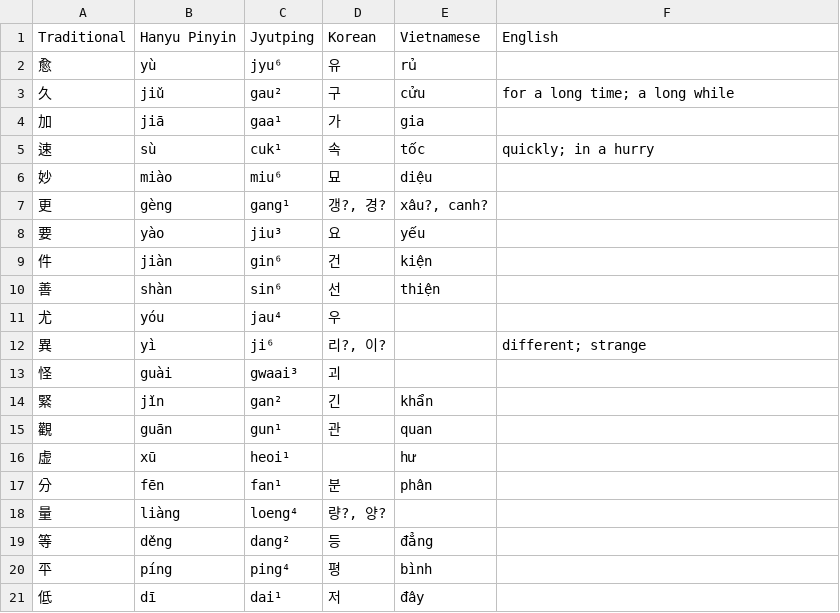
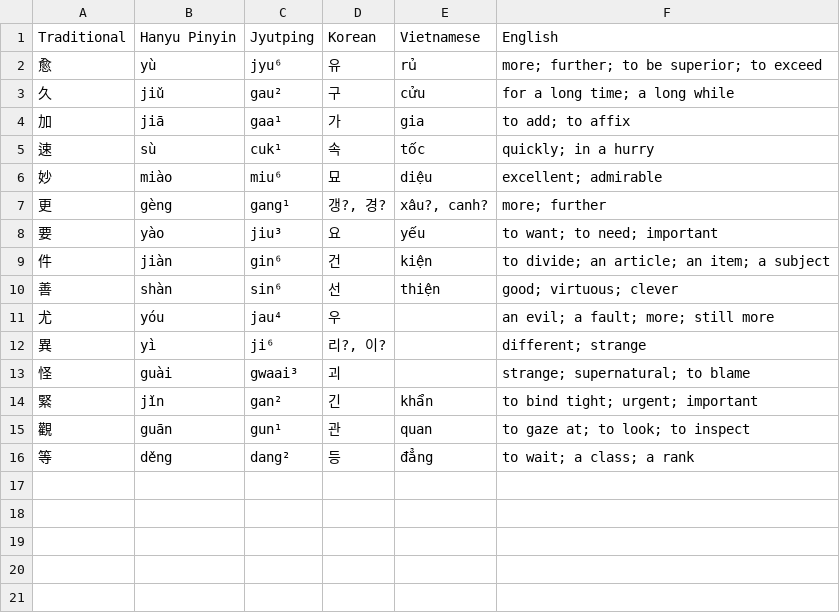
Before and after one commit to justinsilvestre/hanlib, a TSV file: texts/brandt-ch03-3.vocab.tsv, drawn as a sheet.

```diff
--- a/texts/brandt-ch03-3.vocab.tsv
+++ b/texts/brandt-ch03-3.vocab.tsv
@@ -1,21 +1,16 @@
 Traditional	Hanyu Pinyin	Jyutping	Korean	Vietnamese	English
-愈	yù	jyu⁶	유	rủ	
+愈	yù	jyu⁶	유	rủ	more; further; to be superior; to exceed
 久	jiǔ	gau²	구	cửu	for a long time; a long while
-加	jiā	gaa¹	가	gia	
+加	jiā	gaa¹	가	gia	to add; to affix
 速	sù	cuk¹	속	tốc	quickly; in a hurry
-妙	miào	miu⁶	묘	diệu	
-更	gèng	gang¹	갱?, 경?	xâu?, canh?	
-要	yào	jiu³	요	yếu	
-件	jiàn	gin⁶	건	kiện	
-善	shàn	sin⁶	선	thiện	
-尤	yóu	jau⁴	우		
+妙	miào	miu⁶	묘	diệu	excellent; admirable
+更	gèng	gang¹	갱?, 경?	xâu?, canh?	more; further
+要	yào	jiu³	요	yếu	to want; to need; important
+件	jiàn	gin⁶	건	kiện	to divide; an article; an item; a subject
+善	shàn	sin⁶	선	thiện	good; virtuous; clever
+尤	yóu	jau⁴	우		an evil; a fault; more; still more
 異	yì	ji⁶	리?, 이?		different; strange
-怪	guài	gwaai³	괴		
-緊	jǐn	gan²	긴	khẩn	
-觀	guān	gun¹	관	quan	
-虚	xū	heoi¹		hư	
-分	fēn	fan¹	분	phân	
-量	liàng	loeng⁴	량?, 양?		
-等	děng	dang²	등	đẳng	
-平	píng	ping⁴	평	bình	
-低	dī	dai¹	저	đây	
+怪	guài	gwaai³	괴		strange; supernatural; to blame
+緊	jǐn	gan²	긴	khẩn	to bind tight; urgent; important
+觀	guān	gun¹	관	quan	to gaze at; to look; to inspect
+等	děng	dang²	등	đẳng	to wait; a class; a rank
```
Also changed, not shown: texts/brandt-ch03-1.vocab.tsv, texts/brandt-ch03-2.vocab.tsv, 3 other files.
